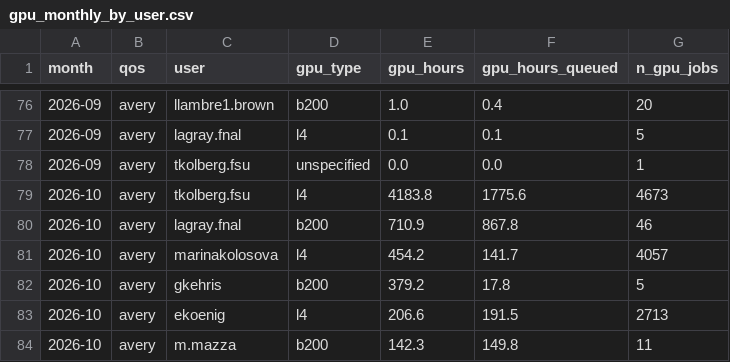
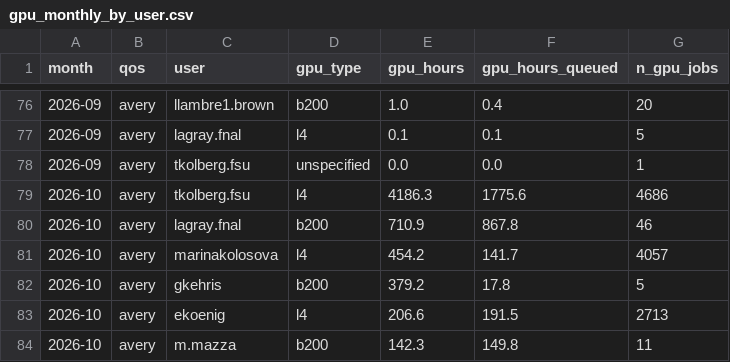
Before and after one commit to sgnoohc/hpg_librarian, a CSV file: gpu_usage/gpu_monthly_by_user.csv, drawn as a sheet; only a part is shown, gaps mark what is left out.

```diff
--- a/gpu_usage/gpu_monthly_by_user.csv
+++ b/gpu_usage/gpu_monthly_by_user.csv
@@ -78,3 +78,3 @@ month,qos,user,gpu_type,gpu_hours,gpu_hours_queued,n_gpu_jobs
 2026-09,avery,tkolberg.fsu,unspecified,0.0,0.0,1
-2026-10,avery,tkolberg.fsu,l4,4183.8,1775.6,4673
+2026-10,avery,tkolberg.fsu,l4,4186.3,1775.6,4686
 2026-10,avery,lagray.fnal,b200,710.9,867.8,46
```
Also changed, not shown: gpu_usage/gpu_monthly.csv, 4 other files.
